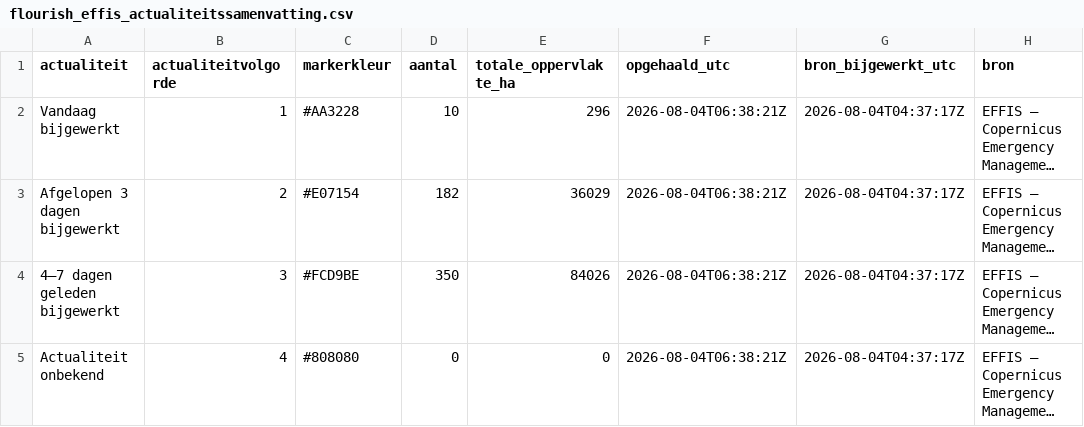
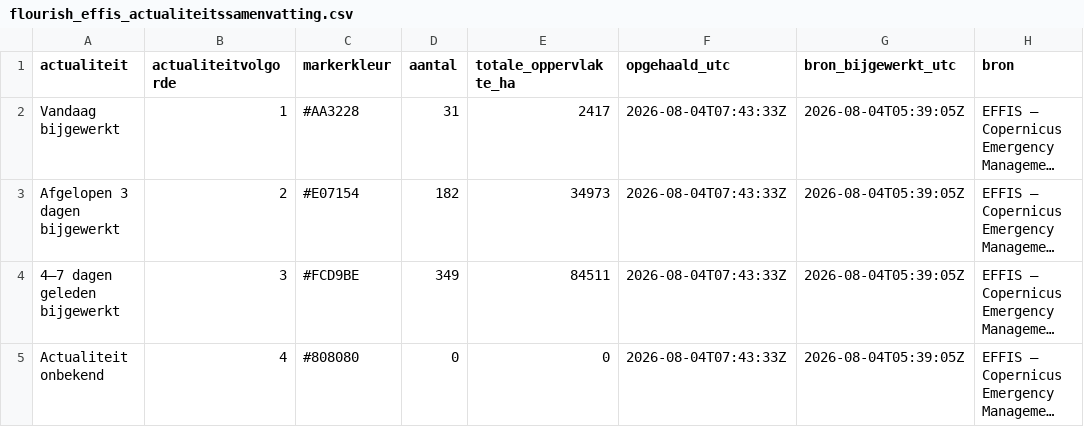
Before and after one commit to FixyDesing/260803_firemap_DSI, a CSV file: data/flourish_effis_actualiteitssamenvatting.csv, drawn as a sheet; long unchanged cells end in …; the diff names each change by its address in the sheet, - before the commit and + after, or states it on an @@ line.

Commit message:
Combineer EFFIS met FireMap-tooltipinformatie

```diff
--- a/data/flourish_effis_actualiteitssamenvatting.csv
+++ b/data/flourish_effis_actualiteitssamenvatting.csv
-D2 (aantal): 10
+D2 (aantal): 31
-E2 (totale_oppervlakte_ha): 296
+E2 (totale_oppervlakte_ha): 2417
-F2:F5 (opgehaald_utc): 2026-08-04T06:38:21Z
+F2:F5 (opgehaald_utc): 2026-08-04T07:43:33Z
-G2:G5 (bron_bijgewerkt_utc): 2026-08-04T04:37:17Z
+G2:G5 (bron_bijgewerkt_utc): 2026-08-04T05:39:05Z
-E3 (totale_oppervlakte_ha): 36029
+E3 (totale_oppervlakte_ha): 34973
-D4 (aantal): 350
+D4 (aantal): 349
-E4 (totale_oppervlakte_ha): 84026
+E4 (totale_oppervlakte_ha): 84511
```
Also changed, not shown: 12 other files.
